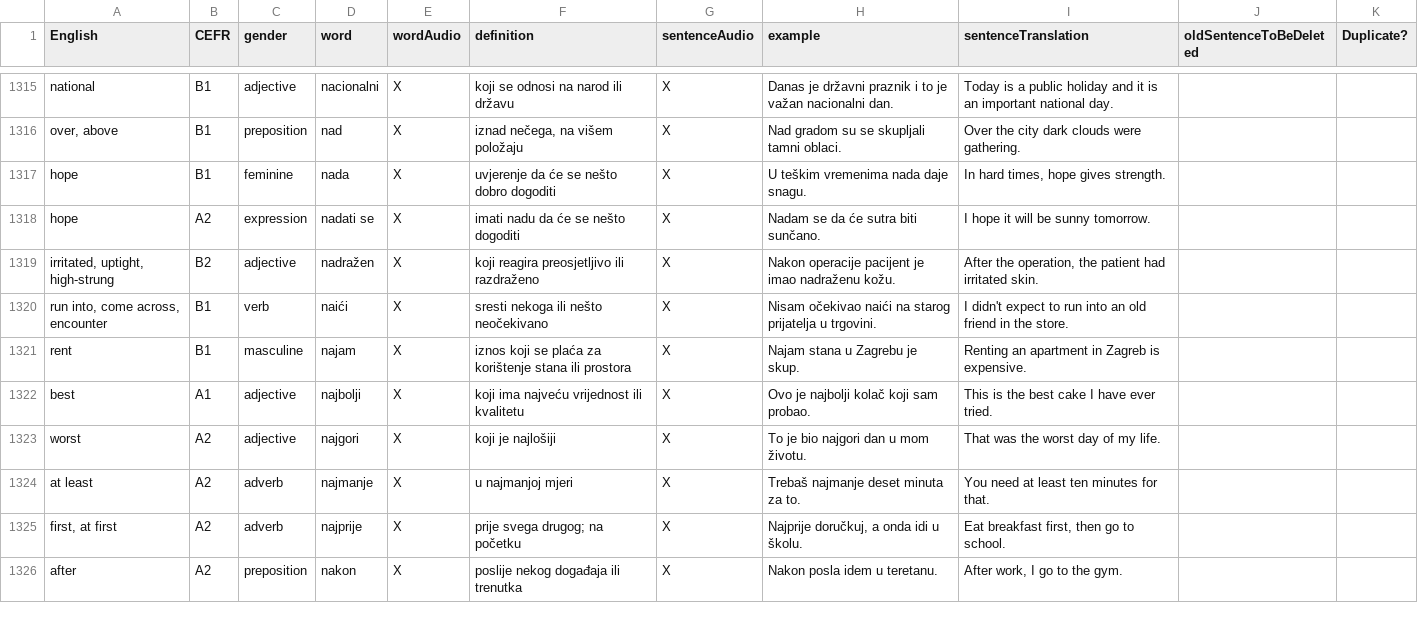
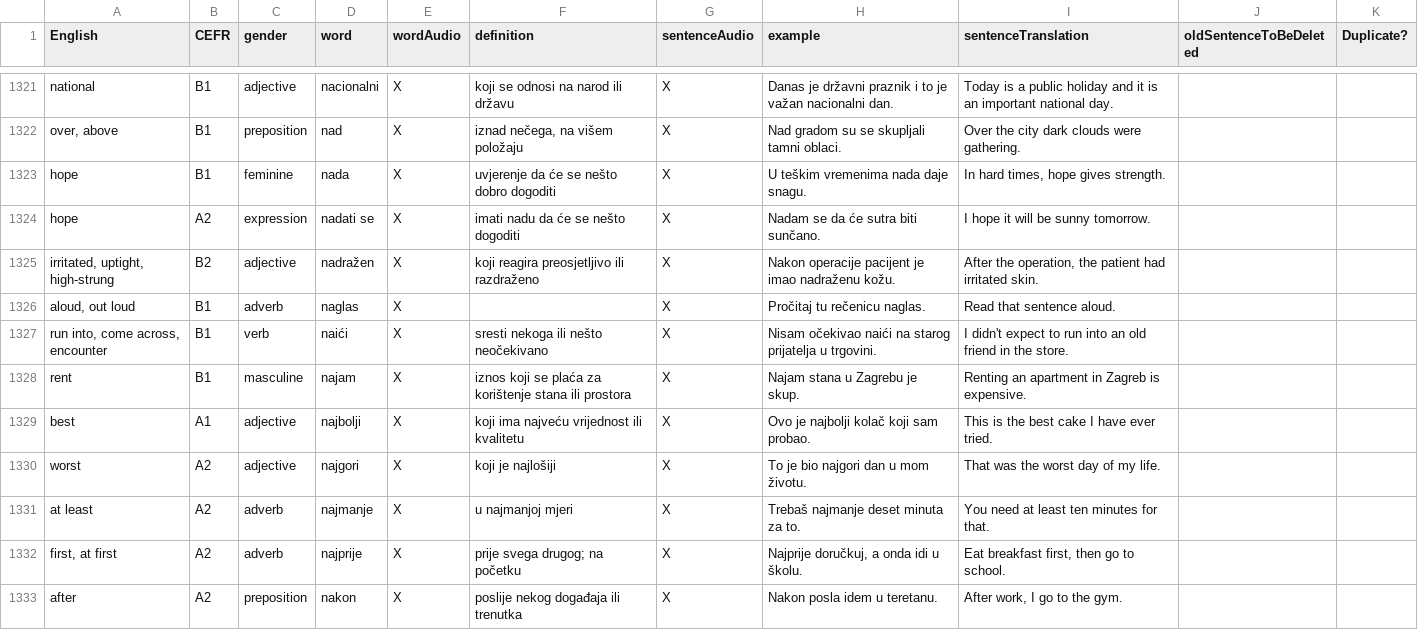
Before and after one commit to osloandrew/croatian, a CSV file: croatianWords.csv, drawn as a sheet; only a part is shown, gaps mark what is left out; the diff covers the shown part only; the diff names each change by its address in the sheet, - before the commit and + after, or states it on an @@ line.

```diff
--- a/croatianWords.csv
+++ b/croatianWords.csv
+row 1326: aloud, out loud | B1 | adverb | naglas | X |  | X | Pročitaj tu rečenicu naglas. | Read that sentence aloud.
```
Also changed, not shown: 21 added rows, 1 moved row and 2 edited cells elsewhere in this file, 44 other files.
